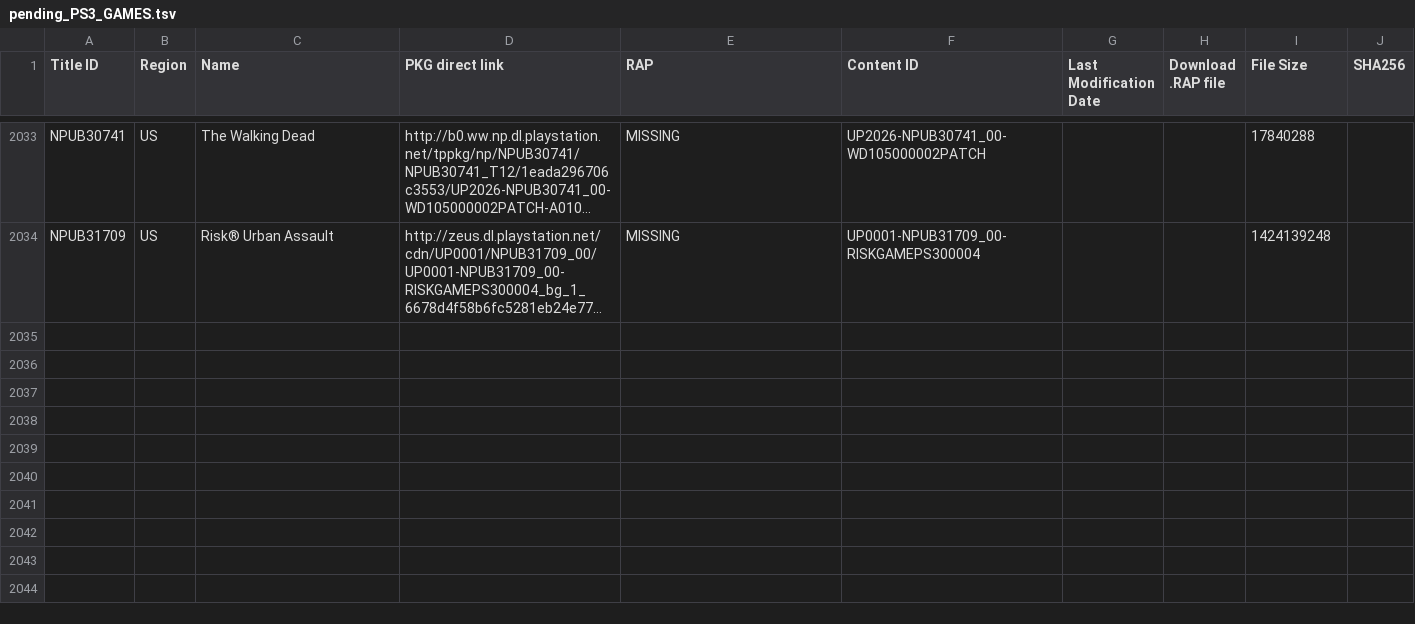
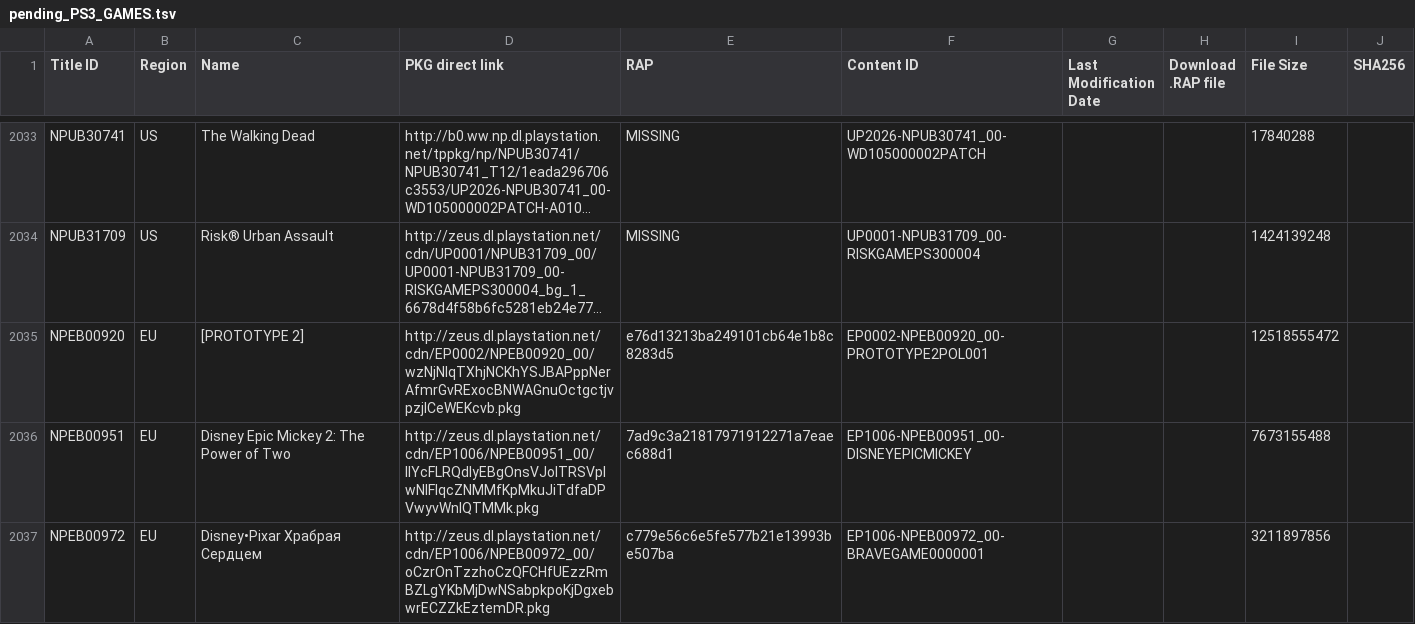
Before and after one commit to jy95/pkgi-ps3-nopaystation, a TSV file: input/pending_PS3_GAMES.tsv, drawn as a sheet; only a part is shown, gaps mark what is left out; long unchanged cells end in …; the diff covers the shown part only; the diff names each change by its address in the sheet, - before the commit and + after, or states it on an @@ line.

```diff
--- a/input/pending_PS3_GAMES.tsv
+++ b/input/pending_PS3_GAMES.tsv
+row 2035: NPEB00920 | EU | [PROTOTYPE 2] | http://zeus.dl.playstation.net/cdn/EP0002/NPEB00920_00/wzNjNlqTXhjNCKhYSJBAPppNerAfmrGvRExocBNWAGnuOctgctjvpzjlCeWEKcvb.pkg | e76d13213ba249101cb64e1b8c8283d5 | EP0002-NPEB00920_00-PROTOTYPE2POL001 |  |  | 12518555472
+row 2036: NPEB00951 | EU | Disney Epic Mickey 2: The Power of Two | http://zeus.dl.playstation.net/cdn/EP1006/NPEB00951_00/llYcFLRQdIyEBgOnsVJolTRSVplwNIFIqcZNMMfKpMkuJiTdfaDPVwyvWnlQTMMk.pkg | 7ad9c3a21817971912271a7eaec688d1 | EP1006-NPEB00951_00-DISNEYEPICMICKEY |  |  | 7673155488
+row 2037: NPEB00972 | EU | Disney•Pixar Храбрая Cердцем | http://zeus.dl.playstation.net/cdn/EP1006/NPEB00972_00/oCzrOnTzzhoCzQFCHfUEzzRmBZLgYKbMjDwNSabpkpoKjDgxebwrECZZkEztemDR.pkg | c779e56c6e5fe577b21e13993be507ba | EP1006-NPEB00972_00-BRAVEGAME0000001 |  |  | 3211897856
```
Also changed, not shown: 2 added rows and 1 edited cell elsewhere in this file, output/pkgi_games_pending.csv, 3 other files.
